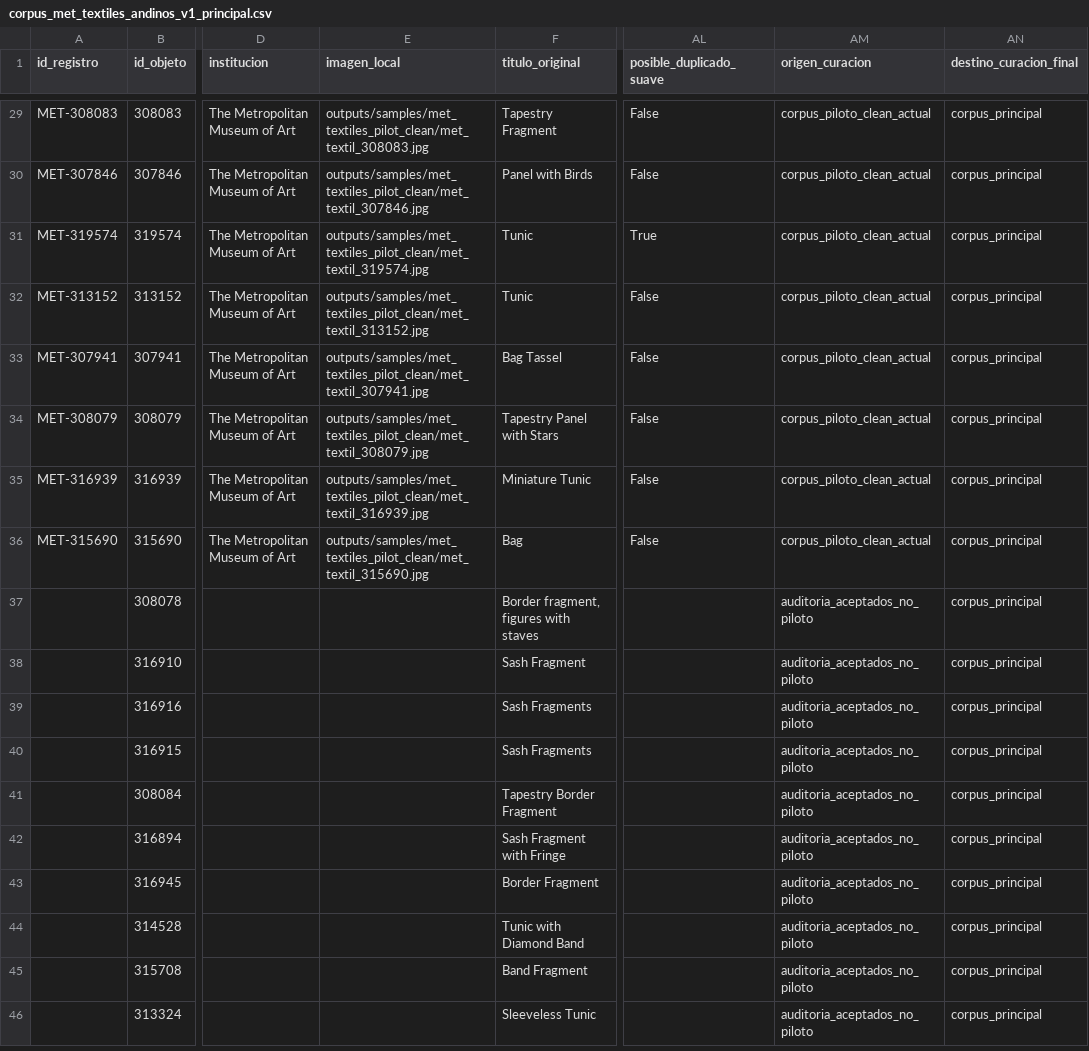
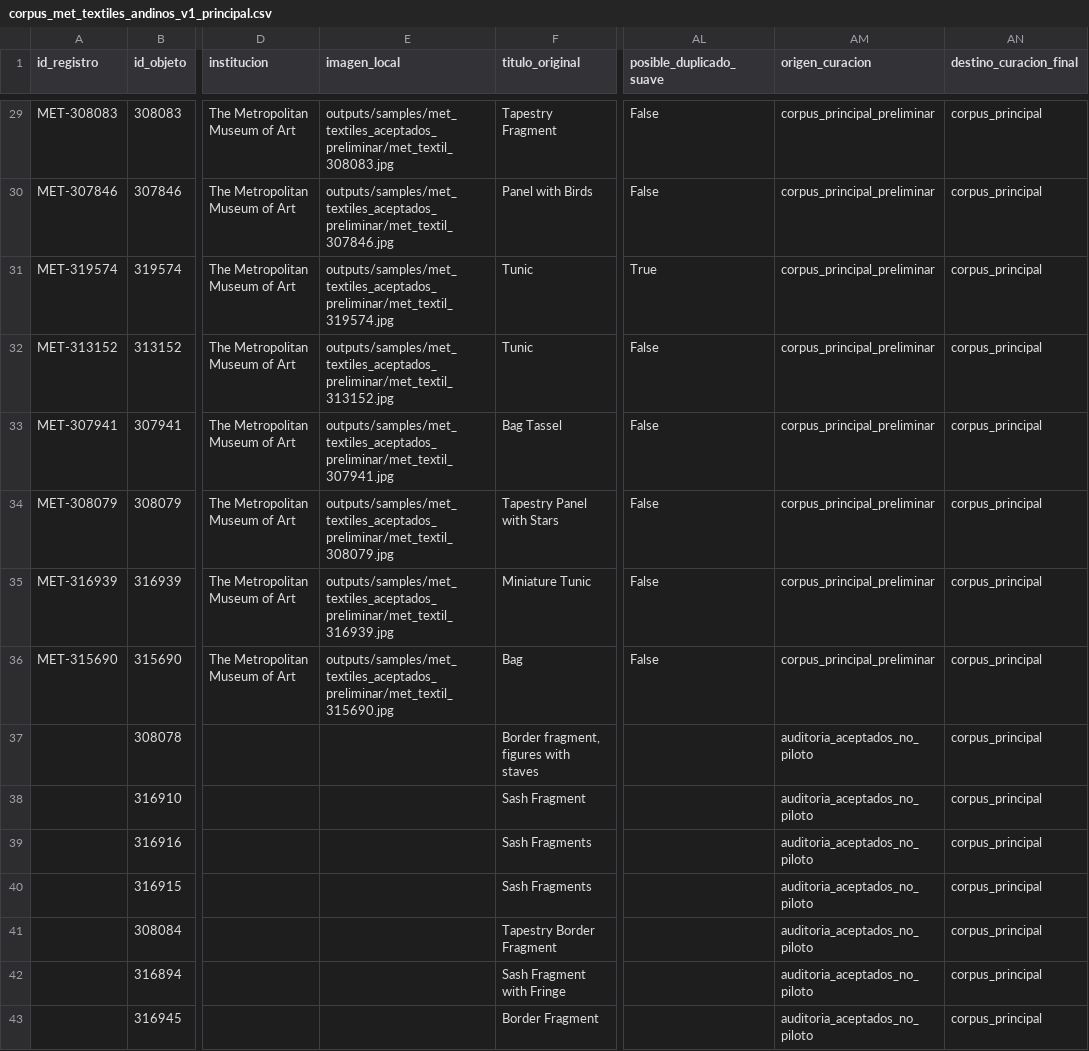
Before and after one commit to hsancheza90-art/uni-cc-base-multimodal-textiles-andinos, a CSV file: data/processed/corpus_met_textiles_andinos_v1_principal.csv, drawn as a sheet; only a part is shown, gaps mark what is left out; the shorter side is filled out with more unchanged rows; the diff covers the shown part only; the diff names each change by its address in the sheet, - before the commit and + after, or states it on an @@ line.

Commit message:
Normaliza referencias curatoriales en CSV finales del Corpus MET v1

```diff
--- a/data/processed/corpus_met_textiles_andinos_v1_principal.csv
+++ b/data/processed/corpus_met_textiles_andinos_v1_principal.csv
-E29 (imagen_local): outputs/samples/met_textiles_pilot_clean/met_textil_308083.jpg
+E29 (imagen_local): outputs/samples/met_textiles_aceptados_preliminar/met_textil_308083.jpg
-AM29:AM36 (origen_curacion): corpus_piloto_clean_actual
+AM29:AM36 (origen_curacion): corpus_principal_preliminar
-E30 (imagen_local): outputs/samples/met_textiles_pilot_clean/met_textil_307846.jpg
+E30 (imagen_local): outputs/samples/met_textiles_aceptados_preliminar/met_textil_307846.jpg
-E31 (imagen_local): outputs/samples/met_textiles_pilot_clean/met_textil_319574.jpg
+E31 (imagen_local): outputs/samples/met_textiles_aceptados_preliminar/met_textil_319574.jpg
-E32 (imagen_local): outputs/samples/met_textiles_pilot_clean/met_textil_313152.jpg
+E32 (imagen_local): outputs/samples/met_textiles_aceptados_preliminar/met_textil_313152.jpg
-E33 (imagen_local): outputs/samples/met_textiles_pilot_clean/met_textil_307941.jpg
+E33 (imagen_local): outputs/samples/met_textiles_aceptados_preliminar/met_textil_307941.jpg
-E34 (imagen_local): outputs/samples/met_textiles_pilot_clean/met_textil_308079.jpg
+E34 (imagen_local): outputs/samples/met_textiles_aceptados_preliminar/met_textil_308079.jpg
-E35 (imagen_local): outputs/samples/met_textiles_pilot_clean/met_textil_316939.jpg
+E35 (imagen_local): outputs/samples/met_textiles_aceptados_preliminar/met_textil_316939.jpg
-E36 (imagen_local): outputs/samples/met_textiles_pilot_clean/met_textil_315690.jpg
+E36 (imagen_local): outputs/samples/met_textiles_aceptados_preliminar/met_textil_315690.jpg
```
Also changed, not shown: 54 edited cells elsewhere in this file, data/processed/corpus_met_textiles_andinos_v1_complementario.csv.
